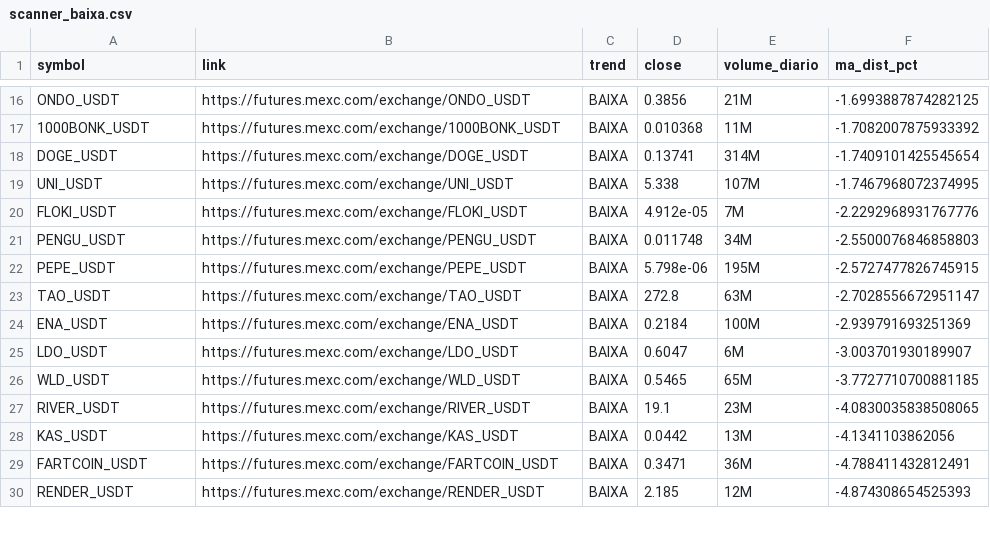
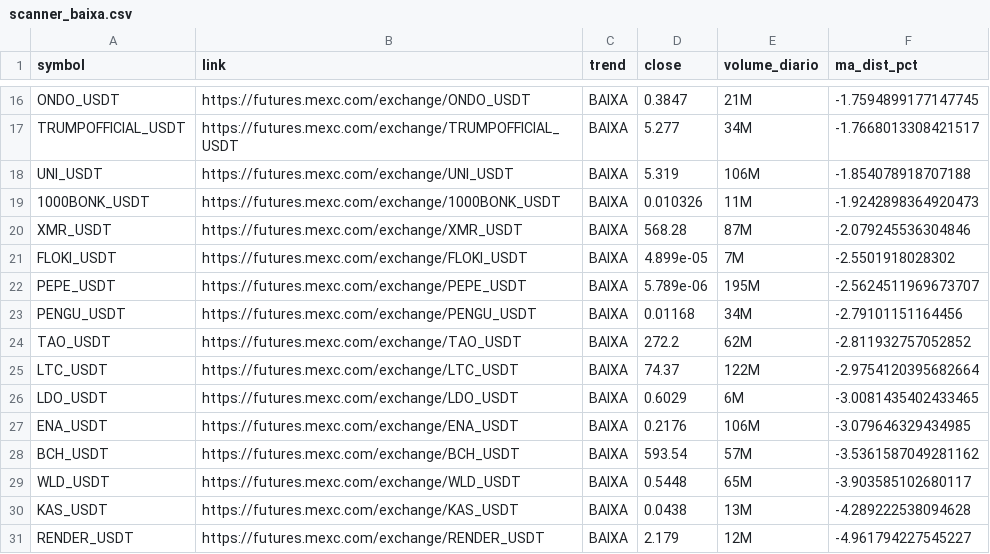
Before and after one commit to gabrielmachadogh/scanner-perps, a CSV file: results/scanner_baixa.csv, drawn as a sheet; only a part is shown, gaps mark what is left out; removed rows and columns are numbered as before the commit, all else as after; the diff covers the shown part only; the diff names each change by its address in the sheet, - before the commit and + after, or states it on an @@ line.

```diff
--- a/results/scanner_baixa.csv
+++ b/results/scanner_baixa.csv
-D16 (close): 0.3856
+D16 (close): 0.3847
-F16 (ma_dist_pct): -1.6993887874282125
+F16 (ma_dist_pct): -1.7594899177147745
+row 17: TRUMPOFFICIAL_USDT | https://futures.mexc.com/exchange/TRUMPOFFICIAL_USDT | BAIXA | 5.277 | 34M | -1.7668013308421517
+row 18: UNI_USDT | https://futures.mexc.com/exchange/UNI_USDT | BAIXA | 5.319 | 106M | -1.854078918707188
-D19 (close): 0.010368
+D19 (close): 0.010326
-F19 (ma_dist_pct): -1.7082007875933392
+F19 (ma_dist_pct): -1.9242898364920473
-row 18: DOGE_USDT | https://futures.mexc.com/exchange/DOGE_USDT | BAIXA | 0.13741 | 314M | -1.7409101425545654
-row 19: UNI_USDT | https://futures.mexc.com/exchange/UNI_USDT | BAIXA | 5.338 | 107M | -1.7467968072374995
+row 20: XMR_USDT | https://futures.mexc.com/exchange/XMR_USDT | BAIXA | 568.28 | 87M | -2.079245536304846
-D21 (close): 4.912e-05
+D21 (close): 4.899e-05
-F21 (ma_dist_pct): -2.2292968931767776
+F21 (ma_dist_pct): -2.5501918028302
-row 21: PENGU_USDT | https://futures.mexc.com/exchange/PENGU_USDT | BAIXA | 0.011748 | 34M | -2.5500076846858803
-D22 (close): 5.798e-06
+D22 (close): 5.789e-06
-F22 (ma_dist_pct): -2.5727477826745915
+F22 (ma_dist_pct): -2.5624511969673707
+row 23: PENGU_USDT | https://futures.mexc.com/exchange/PENGU_USDT | BAIXA | 0.01168 | 34M | -2.79101151164456
-D24 (close): 272.8
+D24 (close): 272.2
-E24 (volume_diario): 63M
+E24 (volume_diario): 62M
-F24 (ma_dist_pct): -2.7028556672951147
+F24 (ma_dist_pct): -2.811932757052852
-row 24: ENA_USDT | https://futures.mexc.com/exchange/ENA_USDT | BAIXA | 0.2184 | 100M | -2.939791693251369
+row 25: LTC_USDT | https://futures.mexc.com/exchange/LTC_USDT | BAIXA | 74.37 | 122M | -2.9754120395682664
-D26 (close): 0.6047
+D26 (close): 0.6029
-F26 (ma_dist_pct): -3.003701930189907
+F26 (ma_dist_pct): -3.0081435402433465
+row 27: ENA_USDT | https://futures.mexc.com/exchange/ENA_USDT | BAIXA | 0.2176 | 106M | -3.079646329434985
+row 28: BCH_USDT | https://futures.mexc.com/exchange/BCH_USDT | BAIXA | 593.54 | 57M | -3.5361587049281162
-D29 (close): 0.5465
+D29 (close): 0.5448
-F29 (ma_dist_pct): -3.7727710700881185
+F29 (ma_dist_pct): -3.903585102680117
-row 27: RIVER_USDT | https://futures.mexc.com/exchange/RIVER_USDT | BAIXA | 19.1 | 23M | -4.0830035838508065
-D30 (close): 0.0442
+D30 (close): 0.0438
-F30 (ma_dist_pct): -4.1341103862056
+F30 (ma_dist_pct): -4.289222538094628
-row 29: FARTCOIN_USDT | https://futures.mexc.com/exchange/FARTCOIN_USDT | BAIXA | 0.3471 | 36M | -4.788411432812491
-D31 (close): 2.185
+D31 (close): 2.179
-F31 (ma_dist_pct): -4.874308654525393
+F31 (ma_dist_pct): -4.961794227545227
```
Also changed, not shown: 7 added rows, 5 removed rows and 29 edited cells elsewhere in this file, results/scanner_alta.csv, results/scanner_resultado_completo.csv, 3 other files.
